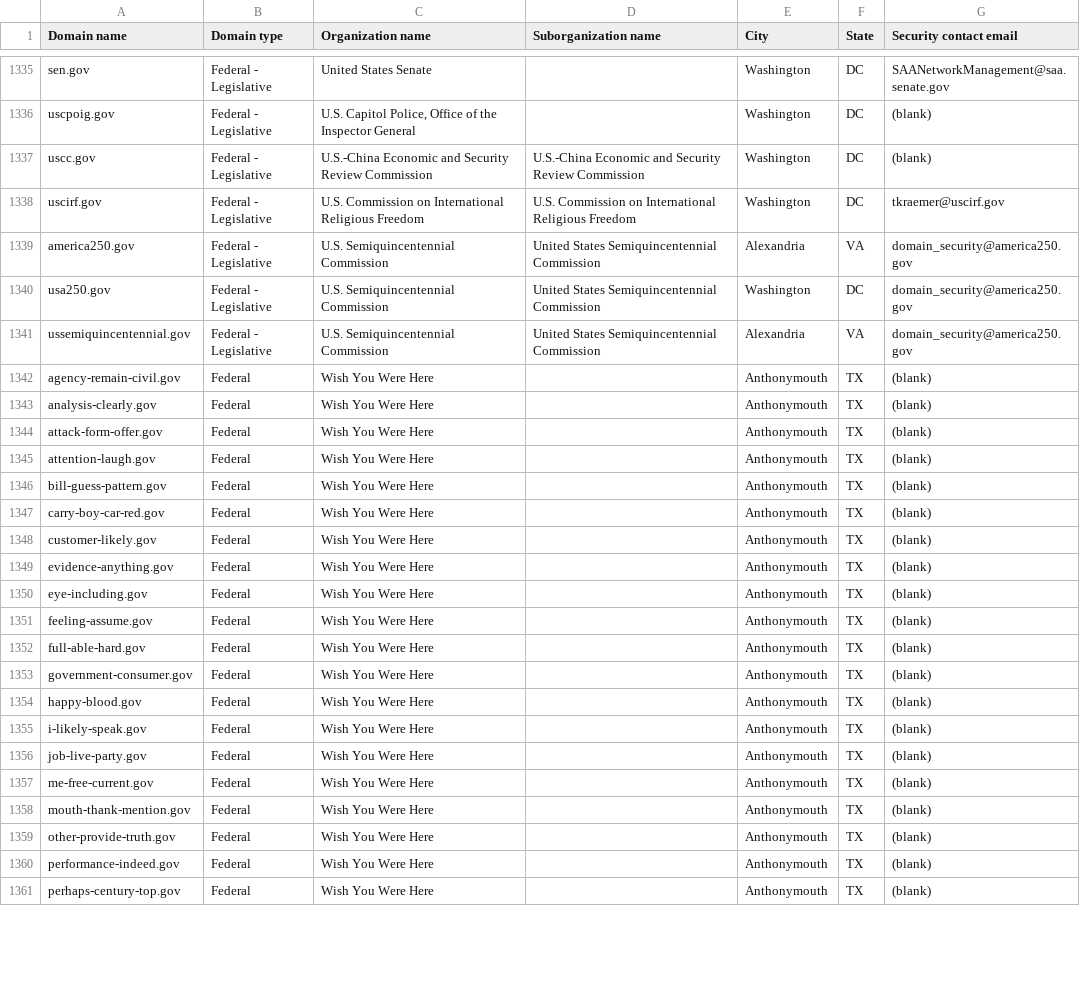
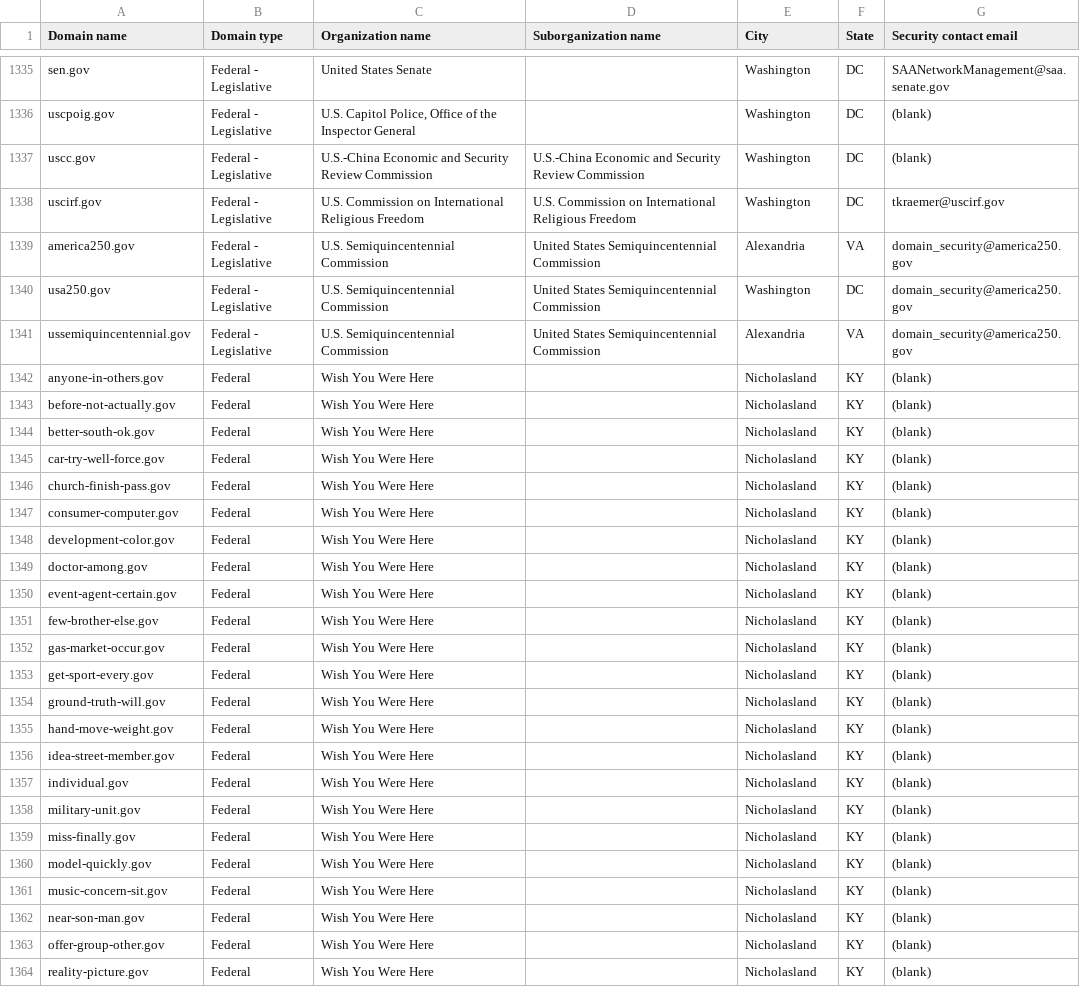
Before and after one commit to cisagov/dotgov-data-staging, a CSV file: current-federal-staging.csv, drawn as a sheet; only a part is shown, gaps mark what is left out; the diff covers the shown part only.

Commit message:
Flat: latest data (2026-06-14T08:13:25.066Z) {   "date": "2026-06-14T08:13:25.066Z",   "files": [     {       "name": "current-federal-staging.csv",       "deltaBytes": -7,       "source": "https://getgov-staging.app.cloud.gov/api/v1/get-report/current-federal"     },     {       "name": "current-full-staging.csv",       "deltaBytes": 129,       "source": "https://getgov-staging.app.cloud.gov/api/v1/get-report/current-full"     }   ] }

```diff
--- a/current-federal-staging.csv
+++ b/current-federal-staging.csv
@@ -1341,21 +1341,24 @@ usa250.gov,Federal - Legislative,U.S. Semiquincentennial Commission,United State
 ussemiquincentennial.gov,Federal - Legislative,U.S. Semiquincentennial Commission,United States Semiquincentennial Commission,Alexandria,VA,domain_security@america250.gov
-agency-remain-civil.gov,Federal,Wish You Were Here,,Anthonymouth,TX,(blank)
-analysis-clearly.gov,Federal,Wish You Were Here,,Anthonymouth,TX,(blank)
-attack-form-offer.gov,Federal,Wish You Were Here,,Anthonymouth,TX,(blank)
-attention-laugh.gov,Federal,Wish You Were Here,,Anthonymouth,TX,(blank)
-bill-guess-pattern.gov,Federal,Wish You Were Here,,Anthonymouth,TX,(blank)
-carry-boy-car-red.gov,Federal,Wish You Were Here,,Anthonymouth,TX,(blank)
-customer-likely.gov,Federal,Wish You Were Here,,Anthonymouth,TX,(blank)
-evidence-anything.gov,Federal,Wish You Were Here,,Anthonymouth,TX,(blank)
-eye-including.gov,Federal,Wish You Were Here,,Anthonymouth,TX,(blank)
-feeling-assume.gov,Federal,Wish You Were Here,,Anthonymouth,TX,(blank)
-full-able-hard.gov,Federal,Wish You Were Here,,Anthonymouth,TX,(blank)
-government-consumer.gov,Federal,Wish You Were Here,,Anthonymouth,TX,(blank)
-happy-blood.gov,Federal,Wish You Were Here,,Anthonymouth,TX,(blank)
-i-likely-speak.gov,Federal,Wish You Were Here,,Anthonymouth,TX,(blank)
-job-live-party.gov,Federal,Wish You Were Here,,Anthonymouth,TX,(blank)
-me-free-current.gov,Federal,Wish You Were Here,,Anthonymouth,TX,(blank)
-mouth-thank-mention.gov,Federal,Wish You Were Here,,Anthonymouth,TX,(blank)
-other-provide-truth.gov,Federal,Wish You Were Here,,Anthonymouth,TX,(blank)
-performance-indeed.gov,Federal,Wish You Were Here,,Anthonymouth,TX,(blank)
-perhaps-century-top.gov,Federal,Wish You Were Here,,Anthonymouth,TX,(blank)
+anyone-in-others.gov,Federal,Wish You Were Here,,Nicholasland,KY,(blank)
+before-not-actually.gov,Federal,Wish You Were Here,,Nicholasland,KY,(blank)
+better-south-ok.gov,Federal,Wish You Were Here,,Nicholasland,KY,(blank)
+car-try-well-force.gov,Federal,Wish You Were Here,,Nicholasland,KY,(blank)
+church-finish-pass.gov,Federal,Wish You Were Here,,Nicholasland,KY,(blank)
+consumer-computer.gov,Federal,Wish You Were Here,,Nicholasland,KY,(blank)
+development-color.gov,Federal,Wish You Were Here,,Nicholasland,KY,(blank)
+doctor-among.gov,Federal,Wish You Were Here,,Nicholasland,KY,(blank)
+event-agent-certain.gov,Federal,Wish You Were Here,,Nicholasland,KY,(blank)
+few-brother-else.gov,Federal,Wish You Were Here,,Nicholasland,KY,(blank)
+gas-market-occur.gov,Federal,Wish You Were Here,,Nicholasland,KY,(blank)
+get-sport-every.gov,Federal,Wish You Were Here,,Nicholasland,KY,(blank)
+ground-truth-will.gov,Federal,Wish You Were Here,,Nicholasland,KY,(blank)
+hand-move-weight.gov,Federal,Wish You Were Here,,Nicholasland,KY,(blank)
+idea-street-member.gov,Federal,Wish You Were Here,,Nicholasland,KY,(blank)
+individual.gov,Federal,Wish You Were Here,,Nicholasland,KY,(blank)
+military-unit.gov,Federal,Wish You Were Here,,Nicholasland,KY,(blank)
+miss-finally.gov,Federal,Wish You Were Here,,Nicholasland,KY,(blank)
+model-quickly.gov,Federal,Wish You Were Here,,Nicholasland,KY,(blank)
+music-concern-sit.gov,Federal,Wish You Were Here,,Nicholasland,KY,(blank)
+near-son-man.gov,Federal,Wish You Were Here,,Nicholasland,KY,(blank)
+offer-group-other.gov,Federal,Wish You Were Here,,Nicholasland,KY,(blank)
+reality-picture.gov,Federal,Wish You Were Here,,Nicholasland,KY,(blank)
```
Also changed, not shown: 3 removed rows and 27 edited cells elsewhere in this file, 1 other file.
